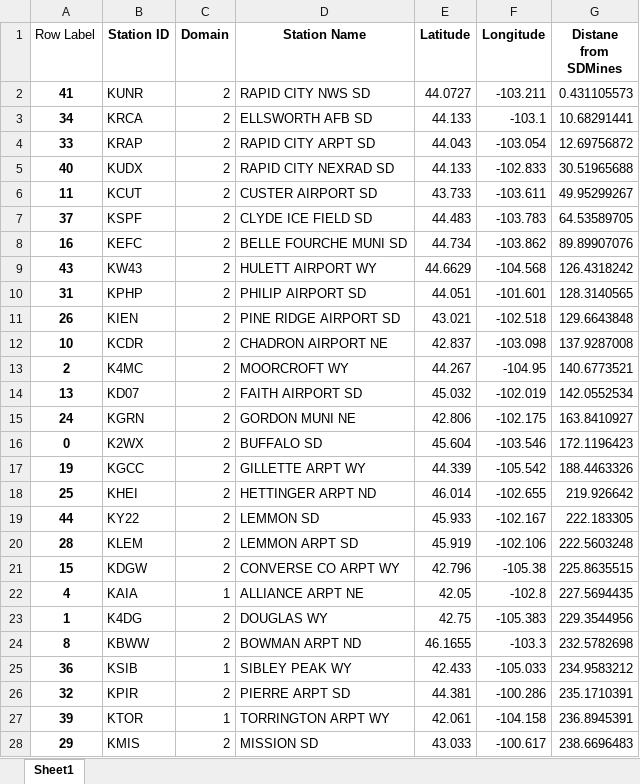
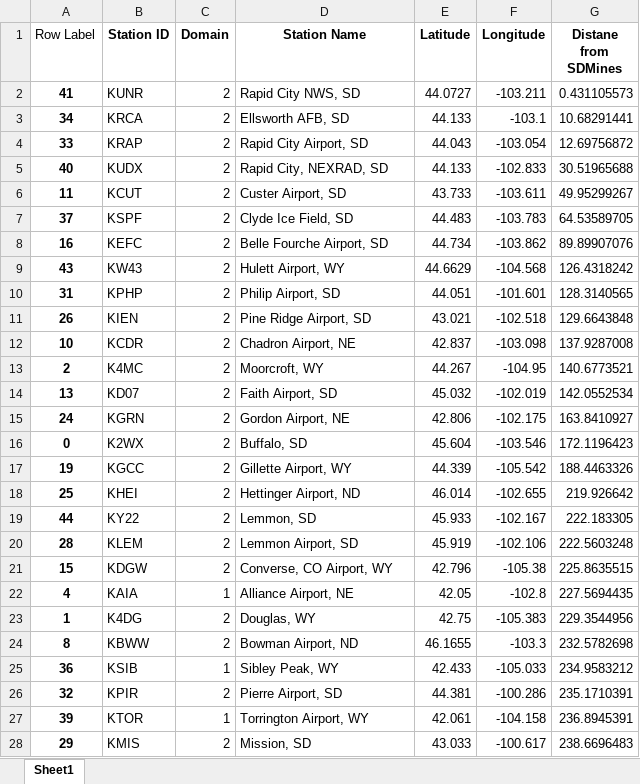
Before and after one commit to wjcapehart/SD_Mines_WRF_REALTIME, an Excel workbook: namelist_files_and_local_scripts/time_series_station_files_2_dom_all.xlsx, sheet Sheet1, drawn as a sheet; only a part is shown; values as stored, in another font and other column widths than the file's, no borders; the diff covers the shown part only; the diff names each change by its address in the sheet, - before the commit and + after, or states it on an @@ line.

```diff
--- a/namelist_files_and_local_scripts/time_series_station_files_2_dom_all.xlsx (sheet Sheet1)
+++ b/namelist_files_and_local_scripts/time_series_station_files_2_dom_all.xlsx (sheet Sheet1)
-D2 (Station Name): RAPID CITY NWS SD
+D2 (Station Name): Rapid City NWS, SD
-D3 (Station Name): ELLSWORTH AFB SD
+D3 (Station Name): Ellsworth AFB, SD
-D4 (Station Name): RAPID CITY ARPT SD
+D4 (Station Name): Rapid City Airport, SD
-D5 (Station Name): RAPID CITY NEXRAD SD
+D5 (Station Name): Rapid City, NEXRAD, SD
-D6 (Station Name): CUSTER AIRPORT SD
+D6 (Station Name): Custer Airport, SD
-D7 (Station Name): CLYDE ICE FIELD SD
+D7 (Station Name): Clyde Ice Field, SD
-D8 (Station Name): BELLE FOURCHE MUNI SD
+D8 (Station Name): Belle Fourche Airport, SD
-D9 (Station Name): HULETT AIRPORT WY
+D9 (Station Name): Hulett Airport, WY
-D10 (Station Name): PHILIP AIRPORT SD
+D10 (Station Name): Philip Airport, SD
-D11 (Station Name): PINE RIDGE AIRPORT SD
+D11 (Station Name): Pine Ridge Airport, SD
-D12 (Station Name): CHADRON AIRPORT NE
+D12 (Station Name): Chadron Airport, NE
-D13 (Station Name): MOORCROFT WY
+D13 (Station Name): Moorcroft, WY
-D14 (Station Name): FAITH AIRPORT SD
+D14 (Station Name): Faith Airport, SD
-D15 (Station Name): GORDON MUNI NE
+D15 (Station Name): Gordon Airport, NE
-D16 (Station Name): BUFFALO SD
+D16 (Station Name): Buffalo, SD
-D17 (Station Name): GILLETTE ARPT WY
+D17 (Station Name): Gillette Airport, WY
-D18 (Station Name): HETTINGER ARPT ND
+D18 (Station Name): Hettinger Airport, ND
-D19 (Station Name): LEMMON SD
+D19 (Station Name): Lemmon, SD
-D20 (Station Name): LEMMON ARPT SD
+D20 (Station Name): Lemmon Airport, SD
-D21 (Station Name): CONVERSE CO ARPT WY
+D21 (Station Name): Converse, CO Airport, WY
-D22 (Station Name): ALLIANCE ARPT NE
+D22 (Station Name): Alliance Airport, NE
-D23 (Station Name): DOUGLAS WY
+D23 (Station Name): Douglas, WY
-D24 (Station Name): BOWMAN ARPT ND
+D24 (Station Name): Bowman Airport, ND
-D25 (Station Name): SIBLEY PEAK WY
+D25 (Station Name): Sibley Peak, WY
-D26 (Station Name): PIERRE ARPT SD
+D26 (Station Name): Pierre Airport, SD
-D27 (Station Name): TORRINGTON ARPT WY
+D27 (Station Name): Torrington Airport, WY
-D28 (Station Name): MISSION SD
+D28 (Station Name): Mission, SD
```
Also changed, not shown: 19 edited cells elsewhere in this sheet, namelist_files_and_local_scripts/time_series_station_files_3_dom_all.xlsx, 4 other files.
